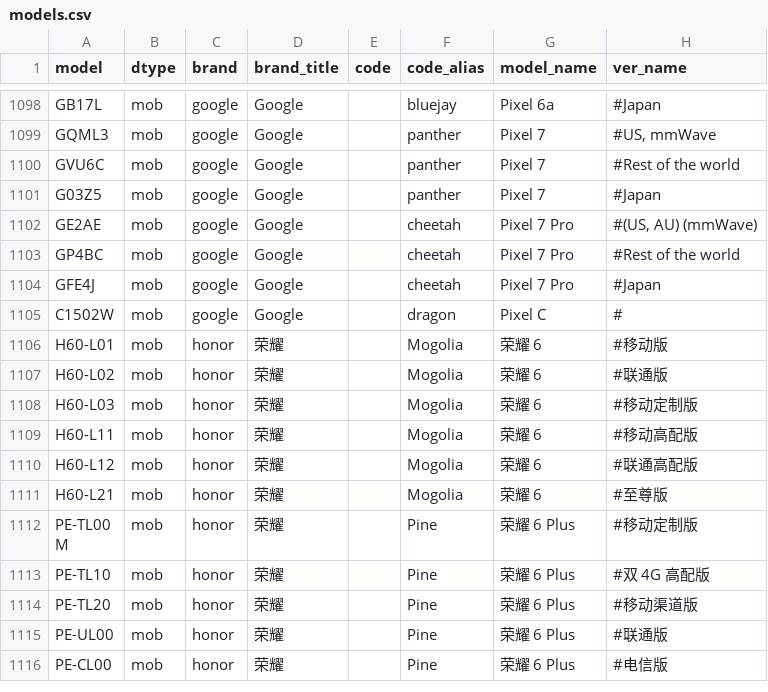
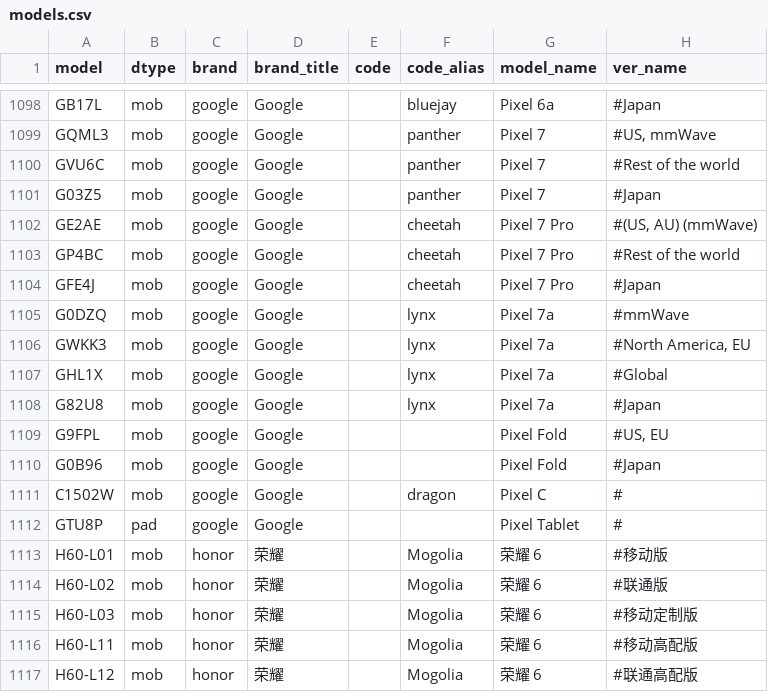
Before and after one commit to KHwang9883/MobileModels, a CSV file: scripts/models.csv, drawn as a sheet; only a part is shown, gaps mark what is left out; the shorter side is filled out with more unchanged rows.

Commit message:
[google_en] Add Pixel 7a, Pixel Fold & Tablet

```diff
--- a/scripts/models.csv
+++ b/scripts/models.csv
@@ -1104,3 +1104,10 @@ GP4BC,mob,google,Google,,cheetah,Pixel 7 Pro,#Rest of the world
 GFE4J,mob,google,Google,,cheetah,Pixel 7 Pro,#Japan
+G0DZQ,mob,google,Google,,lynx,Pixel 7a,#mmWave
+GWKK3,mob,google,Google,,lynx,Pixel 7a,"#North America, EU"
+GHL1X,mob,google,Google,,lynx,Pixel 7a,#Global
+G82U8,mob,google,Google,,lynx,Pixel 7a,#Japan
+G9FPL,mob,google,Google,,,Pixel Fold,"#US, EU"
+G0B96,mob,google,Google,,,Pixel Fold,#Japan
 C1502W,mob,google,Google,,dragon,Pixel C,#
+GTU8P,pad,google,Google,,,Pixel Tablet,#
 H60-L01,mob,honor,荣耀,,Mogolia,荣耀 6,#移动版
```
Also changed, not shown: 2 other files.
